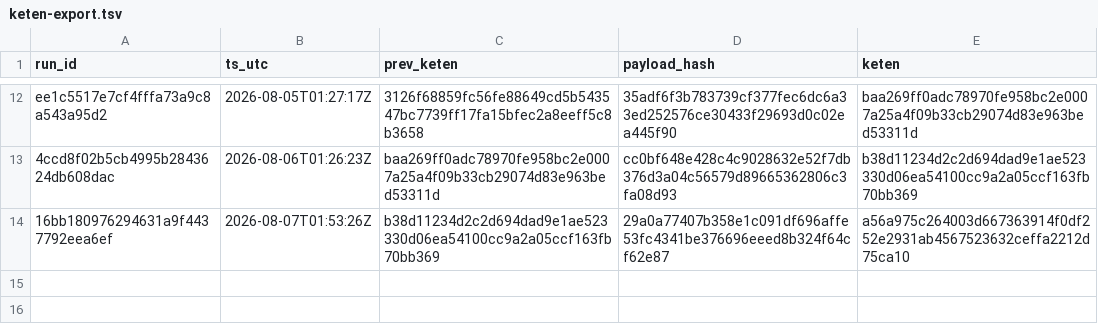
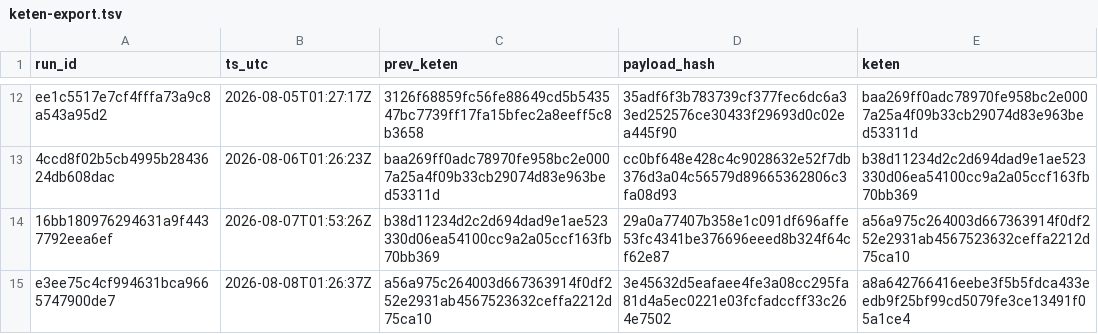
Before and after one commit to xevorhq-rgb/gerustbewaard-bewijs, a TSV file: bewijs_v2/keten-export.tsv, drawn as a sheet; only a part is shown, gaps mark what is left out.

```diff
--- a/bewijs_v2/keten-export.tsv
+++ b/bewijs_v2/keten-export.tsv
@@ -14 +14,2 @@ ee1c5517e7cf4fffa73a9c8a543a95d2	2026-08-05T01:27:17Z	3126f68859fc56fe88649cd5b5
 16bb180976294631a9f4437792eea6ef	2026-08-07T01:53:26Z	b38d11234d2c2d694dad9e1ae523330d06ea54100cc9a2a05ccf163fb70bb369	29a0a77407b358e1c091df696affe53fc4341be376696eeed8b324f64cf62e87	a56a975c264003d667363914f0df252e2931ab4567523632ceffa2212d75ca10
+e3ee75c4cf994631bca9665747900de7	2026-08-08T01:26:37Z	a56a975c264003d667363914f0df252e2931ab4567523632ceffa2212d75ca10	3e45632d5eafaee4fe3a08cc295fa81d4a5ec0221e03fcfadccff33c264e7502	a8a642766416eebe3f5b5fdca433eedb9f25bf99cd5079fe3ce13491f05a1ce4
```
Also changed, not shown: 3 other files.
